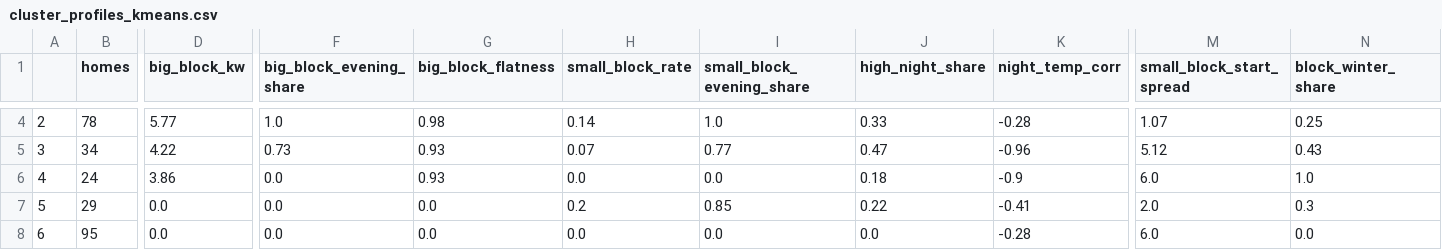
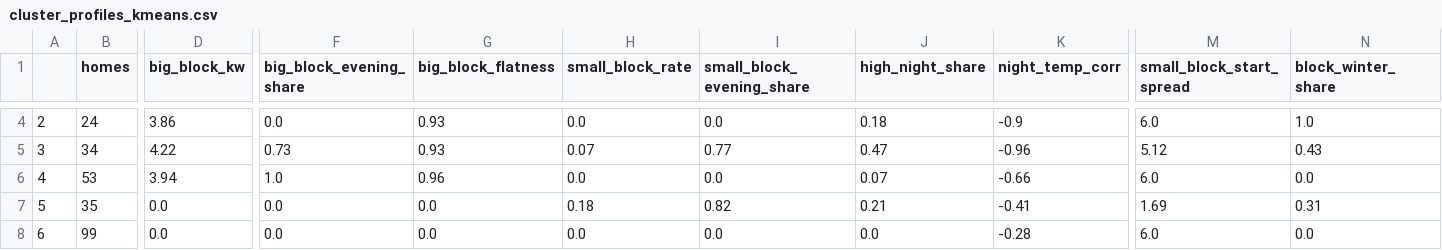
Before and after one commit to zekiyerdem/ev-charging-detection, a CSV file: reports/cluster_profiles_kmeans.csv, drawn as a sheet; only a part is shown, gaps mark what is left out; the diff covers the shown part only; the diff names each change by its address in the sheet, - before the commit and + after, or states it on an @@ line.

```diff
--- a/reports/cluster_profiles_kmeans.csv
+++ b/reports/cluster_profiles_kmeans.csv
-B4 (homes): 78
+B4 (homes): 24
-D4 (big_block_kw): 5.77
+D4 (big_block_kw): 3.86
-F4 (big_block_evening_share): 1.0
+F4 (big_block_evening_share): 0.0
-G4 (big_block_flatness): 0.98
+G4 (big_block_flatness): 0.93
-H4 (small_block_rate): 0.14
+H4 (small_block_rate): 0.0
-I4 (small_block_evening_share): 1.0
+I4 (small_block_evening_share): 0.0
-J4 (high_night_share): 0.33
+J4 (high_night_share): 0.18
-K4 (night_temp_corr): -0.28
+K4 (night_temp_corr): -0.9
-M4 (small_block_start_spread): 1.07
+M4 (small_block_start_spread): 6.0
-N4 (block_winter_share): 0.25
+N4 (block_winter_share): 1.0
-B6 (homes): 24
+B6 (homes): 53
-D6 (big_block_kw): 3.86
+D6 (big_block_kw): 3.94
-F6 (big_block_evening_share): 0.0
+F6 (big_block_evening_share): 1.0
-G6 (big_block_flatness): 0.93
+G6 (big_block_flatness): 0.96
-J6 (high_night_share): 0.18
+J6 (high_night_share): 0.07
-K6 (night_temp_corr): -0.9
+K6 (night_temp_corr): -0.66
-N6 (block_winter_share): 1.0
+N6 (block_winter_share): 0.0
-B7 (homes): 29
+B7 (homes): 35
-H7 (small_block_rate): 0.2
+H7 (small_block_rate): 0.18
-I7 (small_block_evening_share): 0.85
+I7 (small_block_evening_share): 0.82
-J7 (high_night_share): 0.22
+J7 (high_night_share): 0.21
-M7 (small_block_start_spread): 2.0
+M7 (small_block_start_spread): 1.69
-N7 (block_winter_share): 0.3
+N7 (block_winter_share): 0.31
-B8 (homes): 95
+B8 (homes): 99
```
Also changed, not shown: 26 edited cells elsewhere in this file, reports/cluster_profiles_gmm.csv, reports/home_predictions.csv, 15 other files.
